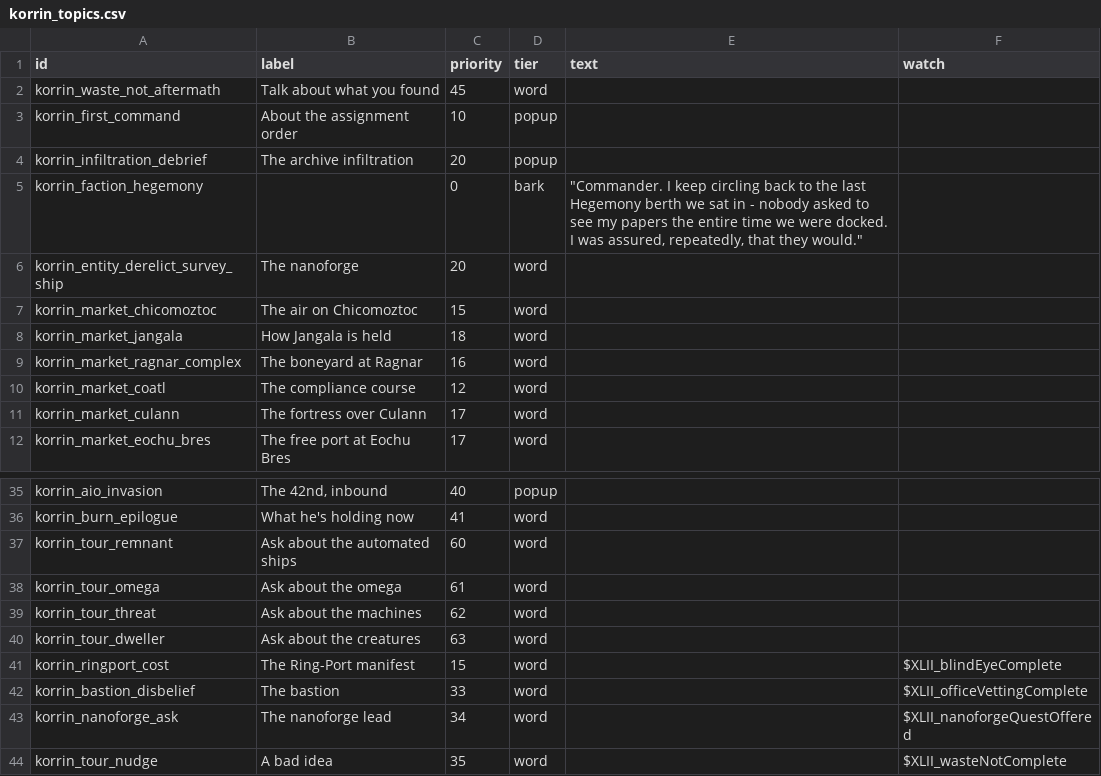
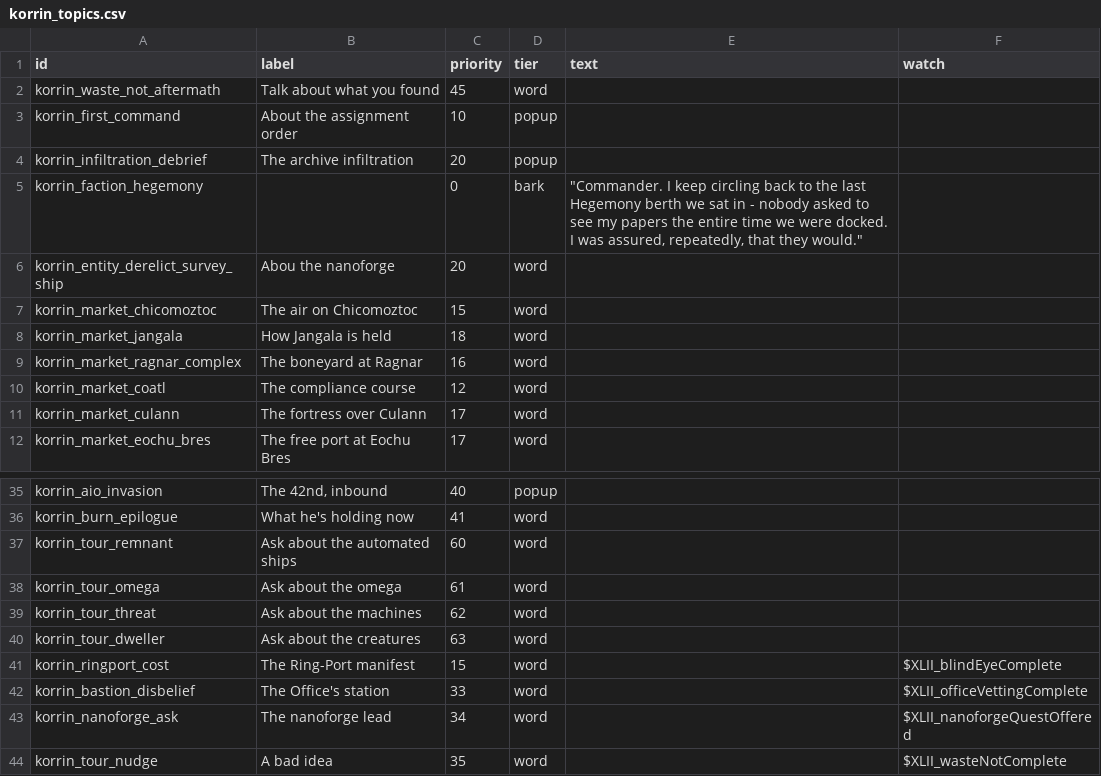
Before and after one commit to Levianeer/Draconis-Fleet, a CSV file: data/config/korrin_topics.csv, drawn as a sheet; only a part is shown, gaps mark what is left out.

Commit message:
Update korrin_topics.csv

```diff
--- a/data/config/korrin_topics.csv
+++ b/data/config/korrin_topics.csv
@@ -5,3 +5,3 @@ korrin_infiltration_debrief,The archive infiltration,20,popup,,
 korrin_faction_hegemony,,0,bark,"""Commander. I keep circling back to the last Hegemony berth we sat in - nobody asked to see my papers the entire time we were docked. I was assured, repeatedly, that they would.""",
-korrin_entity_derelict_survey_ship,The nanoforge,20,word,,
+korrin_entity_derelict_survey_ship,Abou the nanoforge,20,word,,
 korrin_market_chicomoztoc,The air on Chicomoztoc,15,word,,
@@ -41,3 +41,3 @@ korrin_tour_dweller,Ask about the creatures,63,word,,
 korrin_ringport_cost,The Ring-Port manifest,15,word,,$XLII_blindEyeComplete
-korrin_bastion_disbelief,The bastion,33,word,,$XLII_officeVettingComplete
+korrin_bastion_disbelief,The Office's station,33,word,,$XLII_officeVettingComplete
 korrin_nanoforge_ask,The nanoforge lead,34,word,,$XLII_nanoforgeQuestOffered
```
